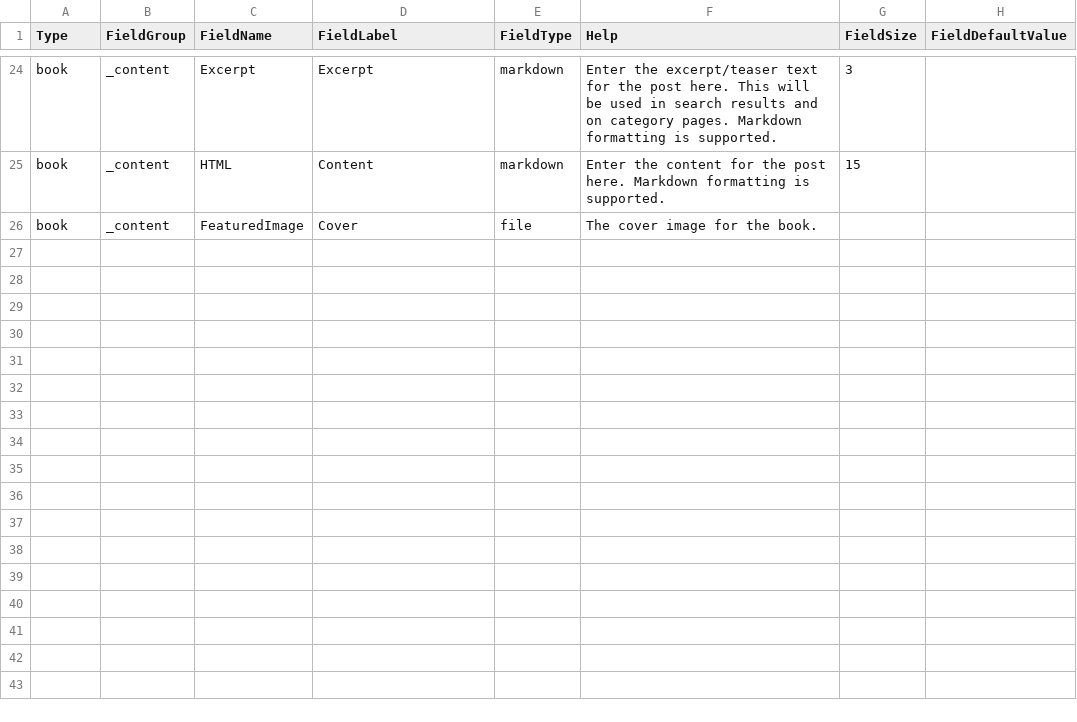
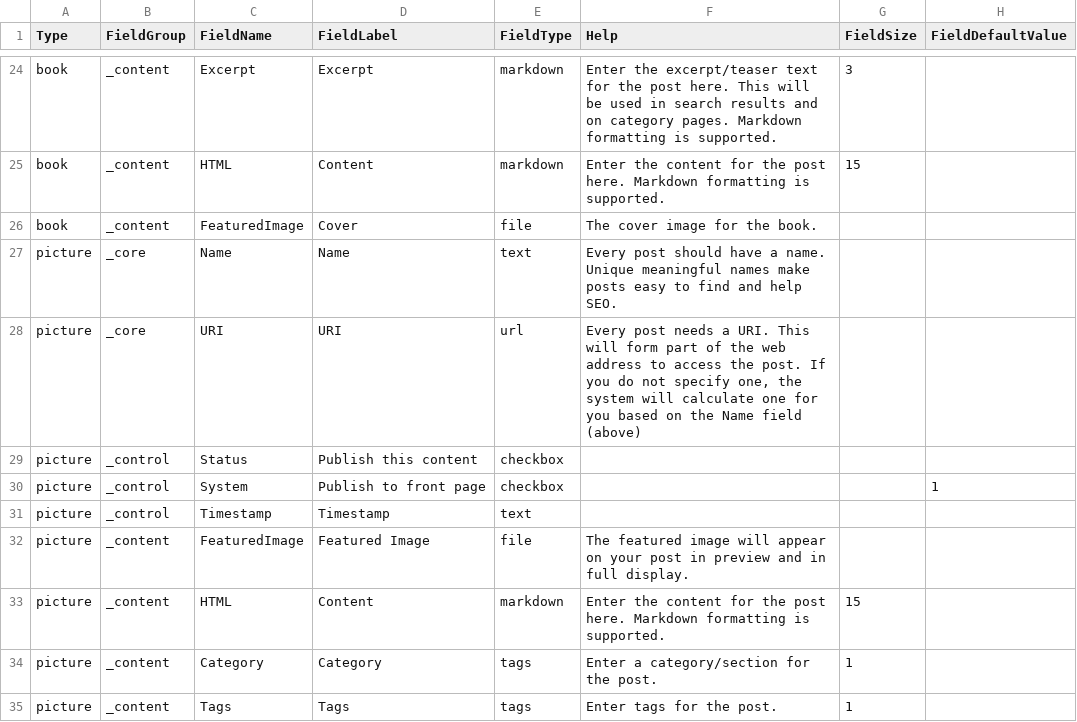
Before and after one commit to chrislynch/engine4, a CSV file: _custom/_default/config/types.csv, drawn as a sheet; only a part is shown, gaps mark what is left out; the diff names each change by its address in the sheet, - before the commit and + after, or states it on an @@ line.

Commit message:
Post types

```diff
--- a/_custom/_default/config/types.csv
+++ b/_custom/_default/config/types.csv
+row 27: picture | _core | Name | Name | text | Every post should have a name. Unique meaningful names make posts easy to find and help SEO.
+row 28: picture | _core | URI | URI | url | Every post needs a URI. This will form part of the web address to access the post. If you do not specify one, the system will calculate one for you based on the Name field (above)
+row 29: picture | _control | Status | Publish this content | checkbox
+row 30: picture | _control | System | Publish to front page | checkbox |  |  | 1
+row 31: picture | _control | Timestamp | Timestamp | text
+row 32: picture | _content | FeaturedImage | Featured Image | file | The featured image will appear on your post in preview and in full display.
+row 33: picture | _content | HTML | Content | markdown | Enter the content for the post here. Markdown formatting is supported. | 15
+row 34: picture | _content | Category | Category | tags | Enter a category/section for the post. | 1
+row 35: picture | _content | Tags | Tags | tags | Enter tags for the post. | 1
```
Also changed, not shown: 1 other file.
